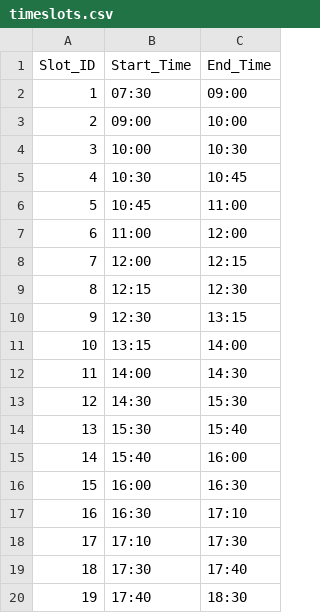
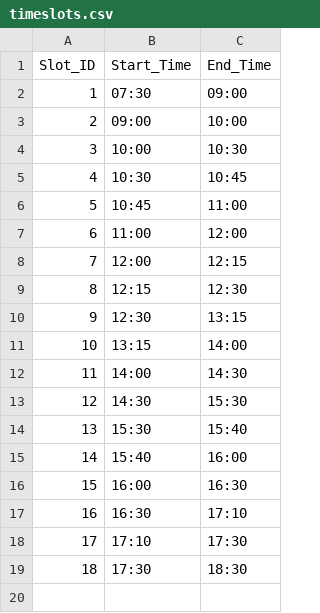
Before and after one commit to raskinverma/Automated-Time-Table-Scheduling-for-IIIT-Dharwad, a CSV file: data/timeslots.csv, drawn as a sheet.

```diff
--- a/data/timeslots.csv
+++ b/data/timeslots.csv
@@ -18,3 +18,2 @@ Slot_ID,Start_Time,End_Time
 17,17:10,17:30
-18,17:30,17:40
-19,17:40,18:30
+18,17:30,18:30
```
Also changed, not shown: 2 other files.
